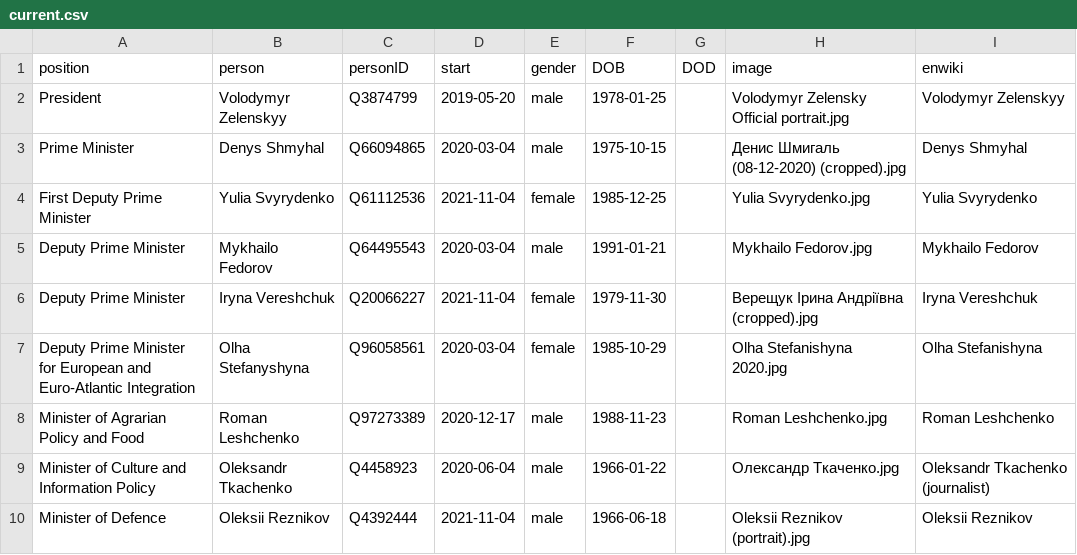
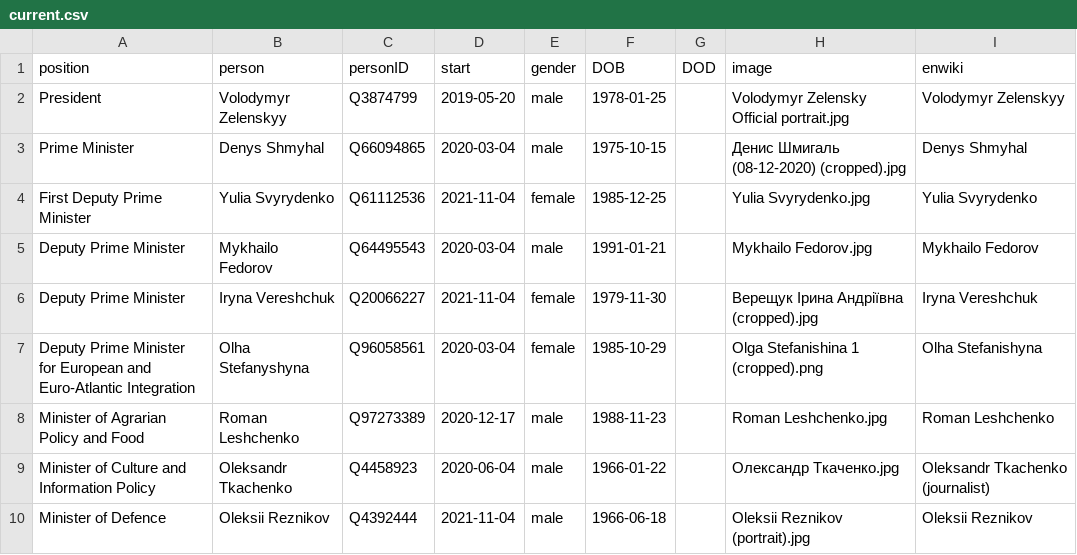
Before and after one commit to every-politician-scrapers/ukraine-cabinet, a CSV file: html/current.csv, drawn as a sheet; only a part is shown.

```diff
--- a/html/current.csv
+++ b/html/current.csv
@@ -6,3 +6,3 @@ Deputy Prime Minister,Mykhailo Fedorov,Q64495543,2020-03-04,male,1991-01-21,,Myk
 Deputy Prime Minister,Iryna Vereshchuk,Q20066227,2021-11-04,female,1979-11-30,,Верещук Ірина Андріївна (cropped).jpg,Iryna Vereshchuk
-Deputy Prime Minister for European and Euro-Atlantic Integration,Olha Stefanyshyna,Q96058561,2020-03-04,female,1985-10-29,,Olha Stefanishyna 2020.jpg,Olha Stefanishyna
+Deputy Prime Minister for European and Euro-Atlantic Integration,Olha Stefanyshyna,Q96058561,2020-03-04,female,1985-10-29,,Olga Stefanishina 1 (cropped).png,Olha Stefanishyna
 Minister of Agrarian Policy and Food,Roman Leshchenko,Q97273389,2020-12-17,male,1988-11-23,,Roman Leshchenko.jpg,Roman Leshchenko
```
Also changed, not shown: html/holders21.csv, html/legislators.csv.
